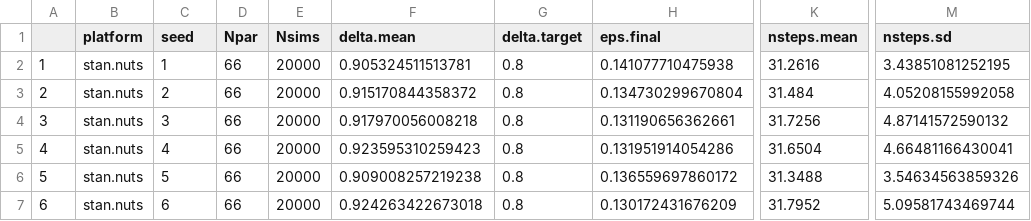
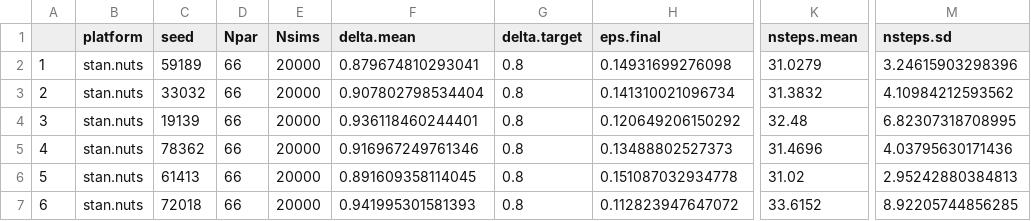
Before and after one commit to colemonnahan/gradmcmc, a CSV file: results/growth_nc_adapt_empirical.csv, drawn as a sheet; only a part is shown, gaps mark what is left out; the diff covers the shown part only; the diff names each change by its address in the sheet, - before the commit and + after, or states it on an @@ line.

```diff
--- a/results/growth_nc_adapt_empirical.csv
+++ b/results/growth_nc_adapt_empirical.csv
-C2 (seed): 1
+C2 (seed): 59189
-F2 (delta.mean): 0.905324511513781
+F2 (delta.mean): 0.879674810293041
-H2 (eps.final): 0.141077710475938
+H2 (eps.final): 0.14931699276098
-K2 (nsteps.mean): 31.2616
+K2 (nsteps.mean): 31.0279
-M2 (nsteps.sd): 3.43851081252195
+M2 (nsteps.sd): 3.24615903298396
-C3 (seed): 2
+C3 (seed): 33032
-F3 (delta.mean): 0.915170844358372
+F3 (delta.mean): 0.907802798534404
-H3 (eps.final): 0.134730299670804
+H3 (eps.final): 0.141310021096734
-K3 (nsteps.mean): 31.484
+K3 (nsteps.mean): 31.3832
-M3 (nsteps.sd): 4.05208155992058
+M3 (nsteps.sd): 4.10984212593562
-C4 (seed): 3
+C4 (seed): 19139
-F4 (delta.mean): 0.917970056008218
+F4 (delta.mean): 0.936118460244401
-H4 (eps.final): 0.131190656362661
+H4 (eps.final): 0.120649206150292
-K4 (nsteps.mean): 31.7256
+K4 (nsteps.mean): 32.48
-M4 (nsteps.sd): 4.87141572590132
+M4 (nsteps.sd): 6.82307318708995
-C5 (seed): 4
+C5 (seed): 78362
-F5 (delta.mean): 0.923595310259423
+F5 (delta.mean): 0.916967249761346
-H5 (eps.final): 0.131951914054286
+H5 (eps.final): 0.13488802527373
-K5 (nsteps.mean): 31.6504
+K5 (nsteps.mean): 31.4696
-M5 (nsteps.sd): 4.66481166430041
+M5 (nsteps.sd): 4.03795630171436
-C6 (seed): 5
+C6 (seed): 61413
-F6 (delta.mean): 0.909008257219238
+F6 (delta.mean): 0.891609358114045
-H6 (eps.final): 0.136559697860172
+H6 (eps.final): 0.151087032934778
-K6 (nsteps.mean): 31.3488
+K6 (nsteps.mean): 31.02
-M6 (nsteps.sd): 3.54634563859326
+M6 (nsteps.sd): 2.95242880384813
-C7 (seed): 6
+C7 (seed): 72018
-F7 (delta.mean): 0.924263422673018
+F7 (delta.mean): 0.941995301581393
-H7 (eps.final): 0.130172431676209
+H7 (eps.final): 0.112823947647072
-K7 (nsteps.mean): 31.7952
+K7 (nsteps.mean): 33.6152
-M7 (nsteps.sd): 5.09581743469744
+M7 (nsteps.sd): 8.92205744856285
```
Also changed, not shown: 10 added rows and 20 edited cells elsewhere in this file, results/growth_nc_perf_empirical.csv, 6 other files.
